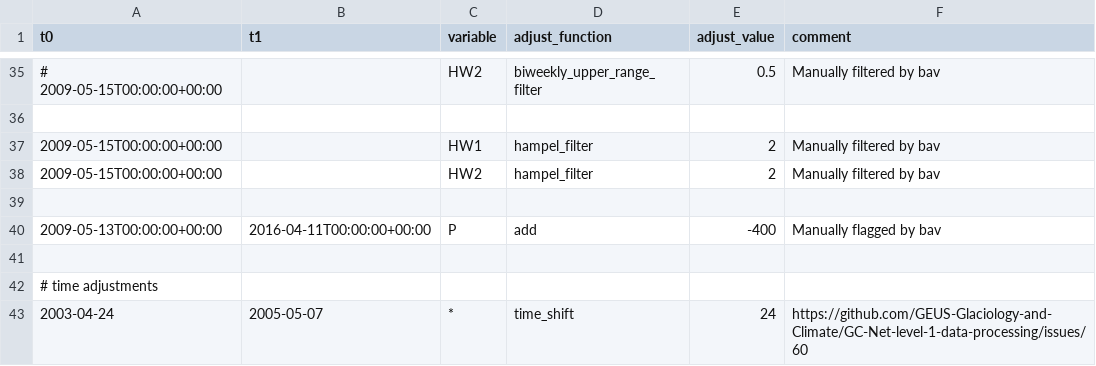
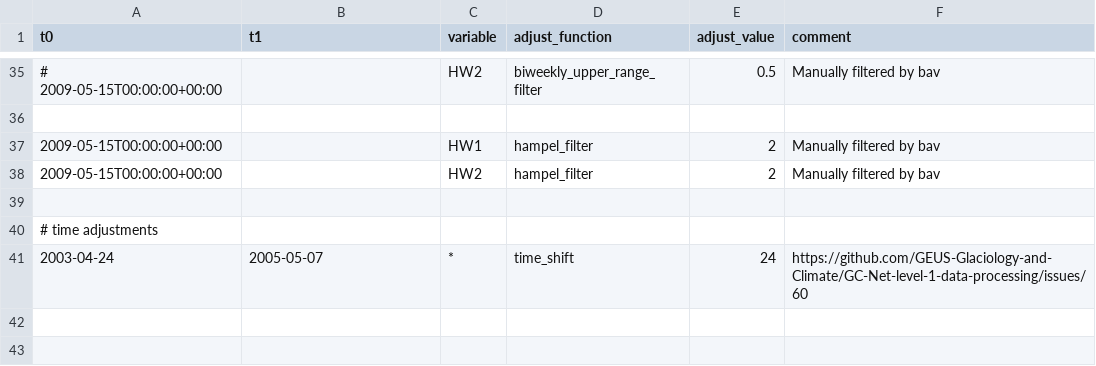
Before and after one commit to GEUS-Glaciology-and-Climate/GC-Net-level-1-data-processing, a CSV file: metadata/adjustments/JAR1.csv, drawn as a sheet; only a part is shown, gaps mark what is left out.

Commit message:
Moved some folders to clear root directories
- changed NSWR to NR (fix #79)
- removed ISWR and OSWR from E-GRIP L0 header because there are no instrument connected to those channels
- added a compilation of calibration factors and mount info
- corrected pressure offset at Dye-2 and removing adjustment that had been used as a fix  (solving #20 in a different way)
- corrected pressure offset at JAR1 and removing adjustment that had been used as a fix (solving #15 in a different way)
- At Tunu-N changed the calibration coefficients to match QCheck values (#89)

```diff
--- a/metadata/adjustments/JAR1.csv
+++ b/metadata/adjustments/JAR1.csv
@@ -39,4 +39,2 @@ t0,t1,variable,adjust_function,adjust_value,comment
 
-2009-05-13T00:00:00+00:00,2016-04-11T00:00:00+00:00,P,add,-400,Manually flagged by bav
-
 # time adjustments
```
Also changed, not shown: metadata/adjustments/DYE2.csv, 34 other files.
